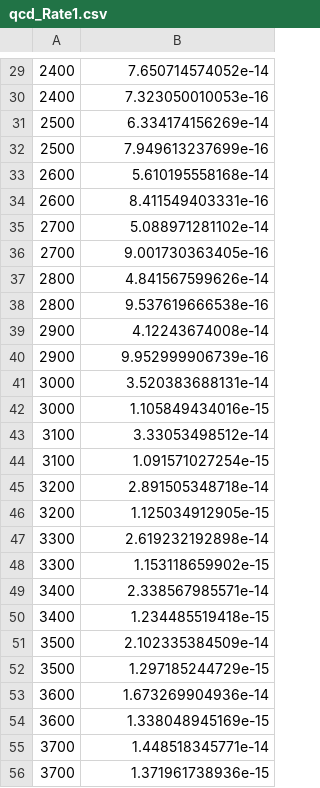
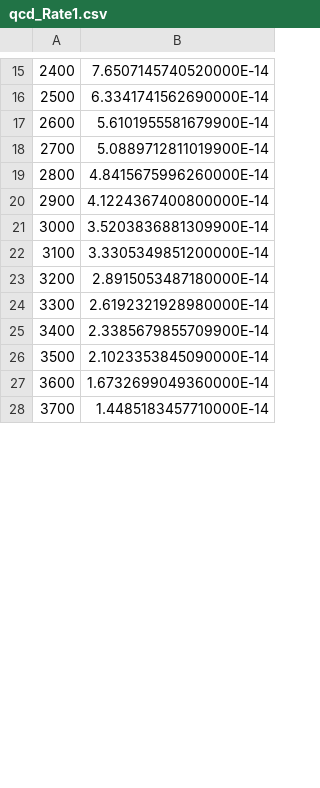
Before and after one commit to amagnan/ShipDPAnalysis, a CSV file: data/181119/qcd_Rate1.csv, drawn as a sheet; only a part is shown, gaps mark what is left out; the diff covers the shown part only.

```diff
--- a/data/181119/qcd_Rate1.csv
+++ b/data/181119/qcd_Rate1.csv
@@ -29,28 +15,14 @@
-2400, 7.650714574052e-14
-2400, 7.323050010053e-16
-2500, 6.334174156269e-14
-2500, 7.949613237699e-16
-2600, 5.610195558168e-14
-2600, 8.411549403331e-16
-2700, 5.088971281102e-14
-2700, 9.001730363405e-16
-2800, 4.841567599626e-14
-2800, 9.537619666538e-16
-2900, 4.12243674008e-14
-2900, 9.952999906739e-16
-3000, 3.520383688131e-14
-3000, 1.105849434016e-15
-3100, 3.33053498512e-14
-3100, 1.091571027254e-15
-3200, 2.891505348718e-14
-3200, 1.125034912905e-15
-3300, 2.619232192898e-14
-3300, 1.153118659902e-15
-3400, 2.338567985571e-14
-3400, 1.234485519418e-15
-3500, 2.102335384509e-14
-3500, 1.297185244729e-15
-3600, 1.673269904936e-14
-3600, 1.338048945169e-15
-3700, 1.448518345771e-14
-3700, 1.371961738936e-15
+2400,7.6507145740520000E-14
+2500,6.3341741562690000E-14
+2600,5.6101955581679900E-14
+2700,5.0889712811019900E-14
+2800,4.8415675996260000E-14
+2900,4.1224367400800000E-14
+3000,3.5203836881309900E-14
+3100,3.3305349851200000E-14
+3200,2.8915053487180000E-14
+3300,2.6192321928980000E-14
+3400,2.3385679855709900E-14
+3500,2.1023353845090000E-14
+3600,1.6732699049360000E-14
+3700,1.4485183457710000E-14
```
Also changed, not shown: 31 added rows, 17 removed rows and 19 edited cells elsewhere in this file, data/181119/comb_Rate1.csv, data/200331/comb1_Rate1.csv, 53 other files.
